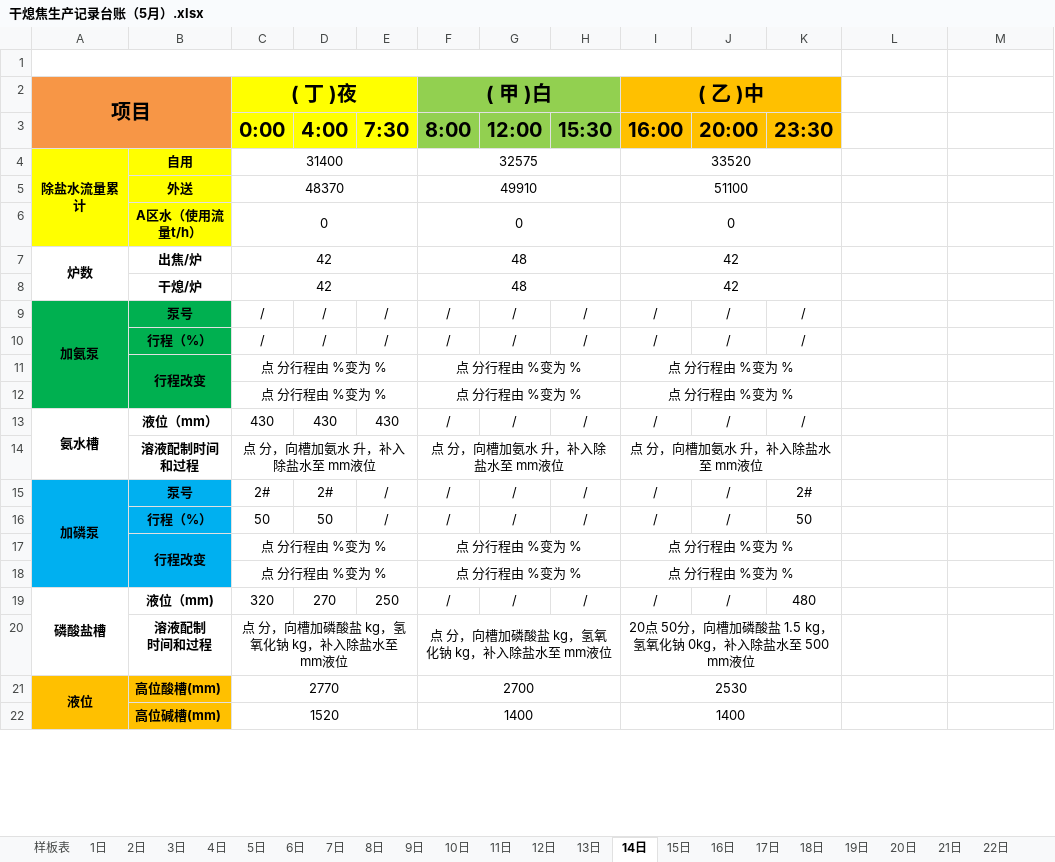
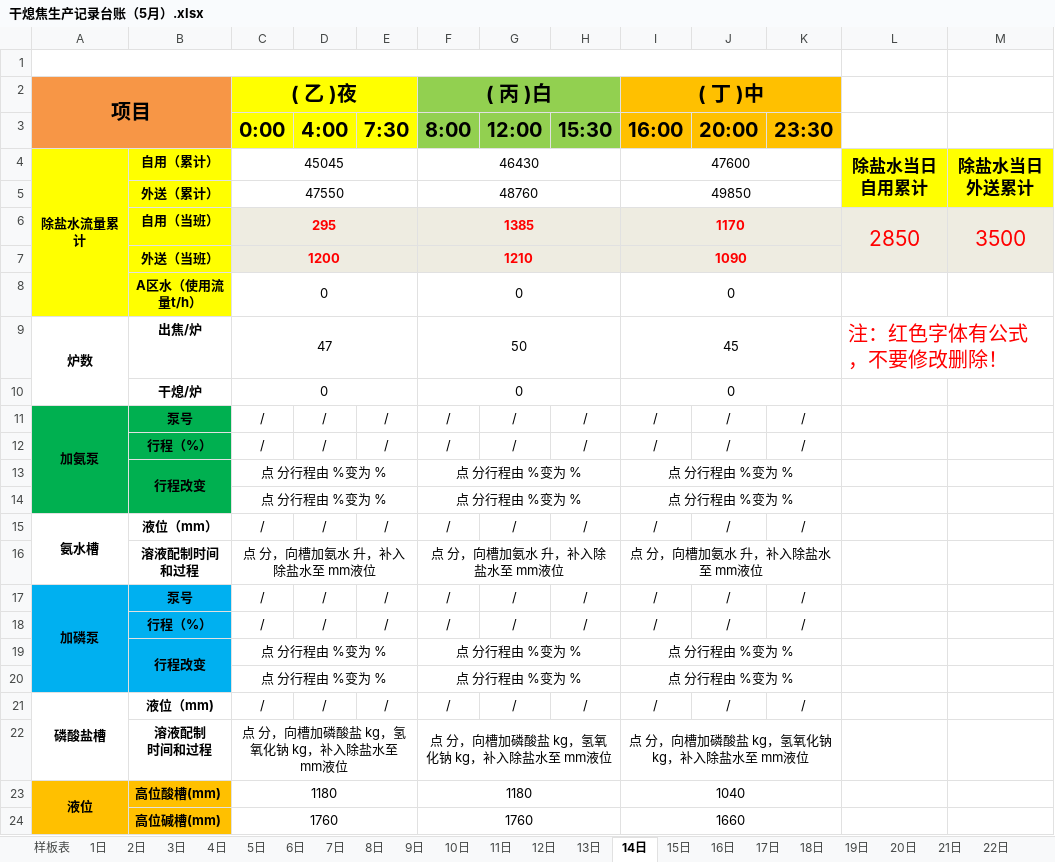
Before and after one commit to ErzhongHoo/-, an Excel workbook: 干熄焦生产记录台账/2021/干熄焦生产记录台账（5月）.xlsx, sheet 14日, drawn as a sheet; only a part is shown; values as stored, in another font and other column widths than the file's, no borders; removed rows and columns are numbered as before the commit, all else as after; the diff covers the shown part only; the diff names each change by its address in the sheet, - before the commit and + after, or states it on an @@ line.

```diff
--- a/干熄焦生产记录台账/2021/干熄焦生产记录台账（5月）.xlsx (sheet 14日)
+++ b/干熄焦生产记录台账/2021/干熄焦生产记录台账（5月）.xlsx (sheet 14日)
-C2: ( 丁 )夜
+C2: ( 乙 )夜
-F2: ( 甲 )白
+F2: ( 丙 )白
-I2: ( 乙 )中
+I2: ( 丁 )中
-row 4: 除盐水流量累计 | 自用 | 31400 |  |  | 32575 |  |  | 33520
-row 5:  | 外送 | 48370 |  |  | 49910 |  |  | 51100
+row 4: 除盐水流量累计 | 自用（累计） | 45045 |  |  | 46430 |  |  | 47600 |  |  | 除盐水当日自用累计 | 除盐水当日外送累计
+row 5:  | 外送（累计） | 47550 |  |  | 48760 |  |  | 49850
+row 6:  | 自用（当班） | 295 |  |  | 1385 |  |  | 1170 |  |  | 2850 | 3500
+row 7:  | 外送（当班） | 1200 |  |  | 1210 |  |  | 1090
-C9 (( 乙 )夜): 42
+C9 (( 乙 )夜): 47
-F9 (( 丙 )白): 48
+F9 (( 丙 )白): 50
-I9 (( 丁 )中): 42
+I9 (( 丁 )中): 45
-L9: (empty)
+L9: 注：红色字体有公式，不要修改删除！
+L9:M9 merged
-row 8:  | 干熄/炉 | 42 |  |  | 48 |  |  | 42
+row 10:  | 干熄/炉 | 0 |  |  | 0 |  |  | 0
-C15 (( 乙 )夜): 430
+C15 (( 乙 )夜): /
-D15: 430
+D15: /
-E15: 430
+E15: /
-C17 (( 乙 )夜): 2#
+C17 (( 乙 )夜): /
-D17: 2#
+D17: /
-K17: 2#
+K17: /
-C18 (( 乙 )夜): 50
+C18 (( 乙 )夜): /
-D18: 50
+D18: /
-K18: 50
+K18: /
-C21 (( 乙 )夜): 320
+C21 (( 乙 )夜): /
-D21: 270
+D21: /
-E21: 250
+E21: /
-K21: 480
+K21: /
-I22 (( 丁 )中): 20点 50分，向槽加磷酸盐 1.5 kg，氢氧化钠 0kg，补入除盐水至 500 mm液位
+I22 (( 丁 )中): 点 分，向槽加磷酸盐 kg，氢氧化钠 kg，补入除盐水至 mm液位
-C23 (( 乙 )夜): 2770
+C23 (( 乙 )夜): 1180
-F23 (( 丙 )白): 2700
+F23 (( 丙 )白): 1180
-I23 (( 丁 )中): 2530
+I23 (( 丁 )中): 1040
-row 22:  | 高位碱槽(mm) | 1520 |  |  | 1400 |  |  | 1400
+row 24:  | 高位碱槽(mm) | 1760 |  |  | 1760 |  |  | 1660
```
Also changed, not shown: 33 added rows, 33 removed rows and 13 edited cells elsewhere in this sheet, sheet 3日, sheet 2日, sheet 25日, sheet 31日, sheet 23日, sheet 5日, 25 more sheets, 干熄焦生产记录台账/2020/干熄焦生产记录台账（5月）.xlsx, 干熄焦生产记录台账/2020/干熄焦生产记录台账（8月）.xlsx, 11 other files.
